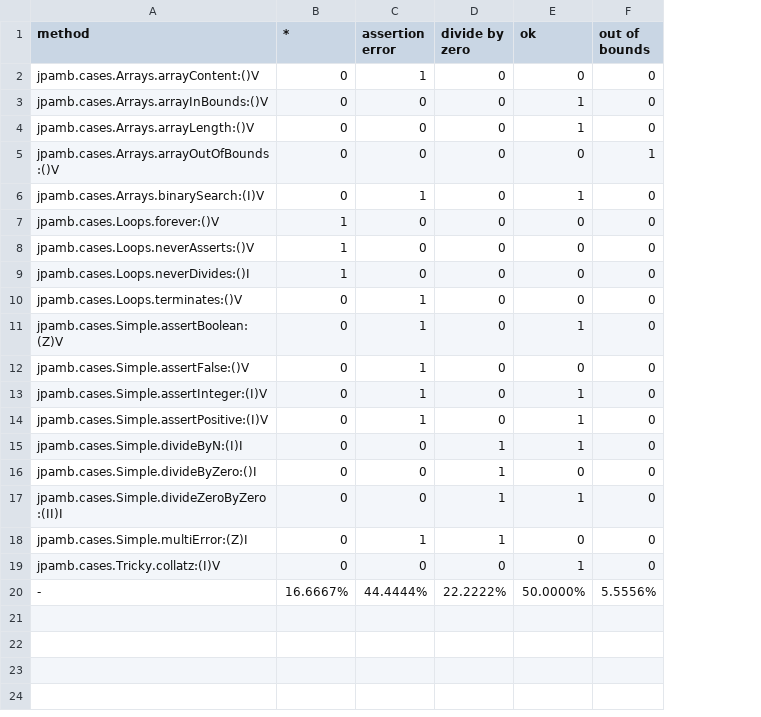
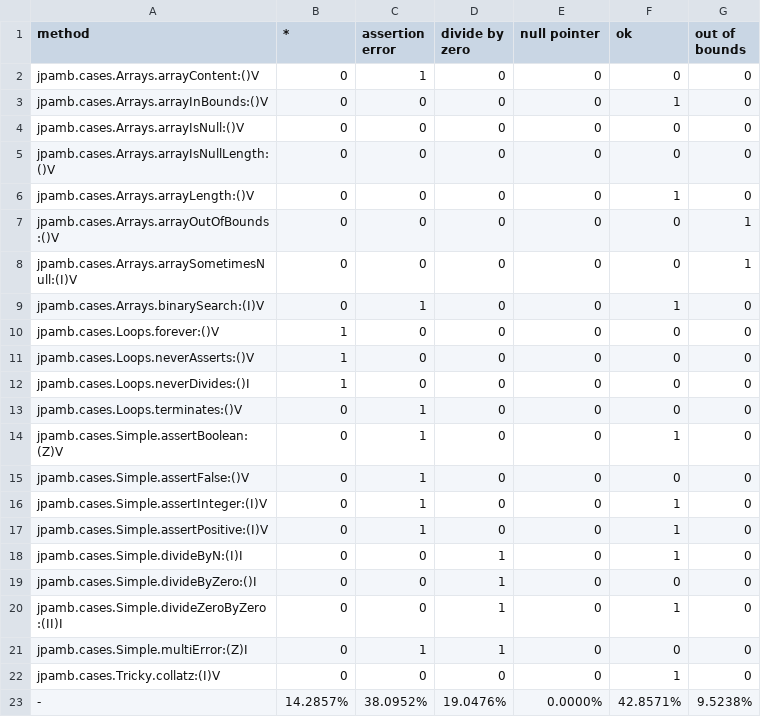
Before and after one commit to tornado80/jpamb, a CSV file: stats/distribution.csv, drawn as a sheet; addresses are those after the commit; the diff names each change by its address in the sheet, - before the commit and + after, or states it on an @@ line.

Commit message:
Add null pointer exeception

```diff
--- a/stats/distribution.csv
+++ b/stats/distribution.csv
+column E (null pointer), rows 2-3: 0 | 0; rows 6-7: 0 | 0; rows 9-23: 0 | 0 | 0 | 0 | 0 | 0 | 0 | 0 | 0 | 0 | 0 | 0 | 0 | 0 | 0.0000%
+row 4: jpamb.cases.Arrays.arrayIsNull:()V | 0 | 0 | 0 | 0 | 0 | 0
+row 5: jpamb.cases.Arrays.arrayIsNullLength:()V | 0 | 0 | 0 | 0 | 0 | 0
+row 8: jpamb.cases.Arrays.arraySometimesNull:(I)V | 0 | 0 | 0 | 0 | 0 | 1
-B23 (*): 16.6667%
+B23 (*): 14.2857%
-C23 (assertion error): 44.4444%
+C23 (assertion error): 38.0952%
-D23 (divide by zero): 22.2222%
+D23 (divide by zero): 19.0476%
-F23 (ok): 50.0000%
+F23 (ok): 42.8571%
-G23 (out of bounds): 5.5556%
+G23 (out of bounds): 9.5238%
```
Also changed, not shown: 7 other files.
